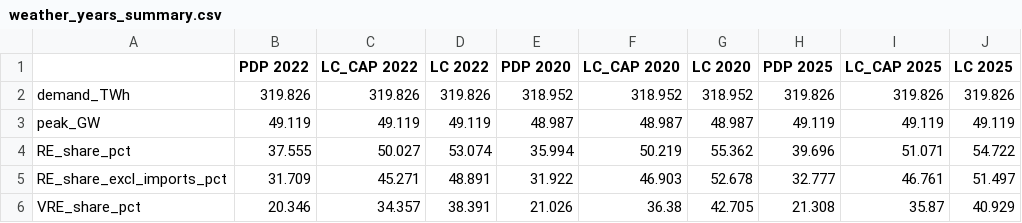
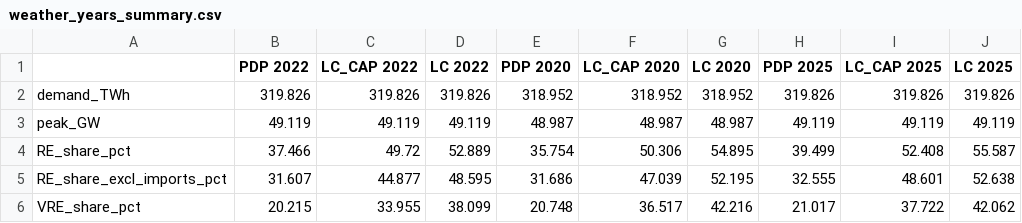
Before and after one commit to milyas009/pypsa-earth-thailand, a CSV file: results/TH2037_base/scenarios/weather_years_summary.csv, drawn as a sheet; only a part is shown; the diff covers the shown part only.

```diff
--- a/results/TH2037_base/scenarios/weather_years_summary.csv
+++ b/results/TH2037_base/scenarios/weather_years_summary.csv
@@ -3,4 +3,4 @@ demand_TWh,319.826,319.826,319.826,318.952,318.952,318.952,319.826,319.826,319.8
 peak_GW,49.119,49.119,49.119,48.987,48.987,48.987,49.119,49.119,49.119
-RE_share_pct,37.555,50.027,53.074,35.994,50.219,55.362,39.696,51.071,54.722
-RE_share_excl_imports_pct,31.709,45.271,48.891,31.922,46.903,52.678,32.777,46.761,51.497
-VRE_share_pct,20.346,34.357,38.391,21.026,36.38,42.705,21.308,35.87,40.929
+RE_share_pct,37.466,49.72,52.889,35.754,50.306,54.895,39.499,52.408,55.587
+RE_share_excl_imports_pct,31.607,44.877,48.595,31.686,47.039,52.195,32.555,48.601,52.638
+VRE_share_pct,20.215,33.955,38.099,20.748,36.517,42.216,21.017,37.722,42.062
```
Also changed, not shown: 149 edited cells elsewhere in this file, results/TH2022_calib/scenarios/calibration_vs_ember2022.csv, results/TH2037_base/scenarios/pdp_ceiling.csv, 6 other files.
